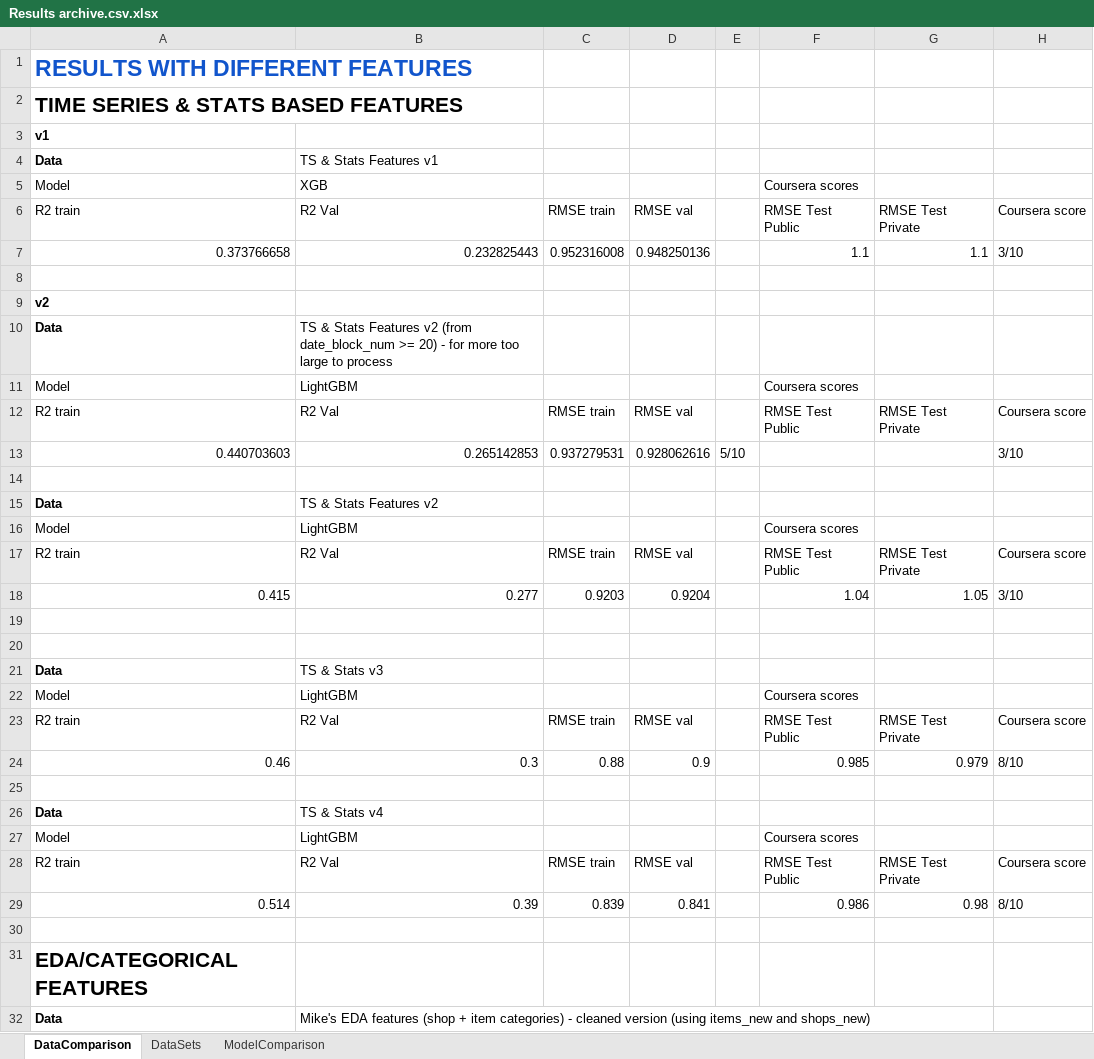
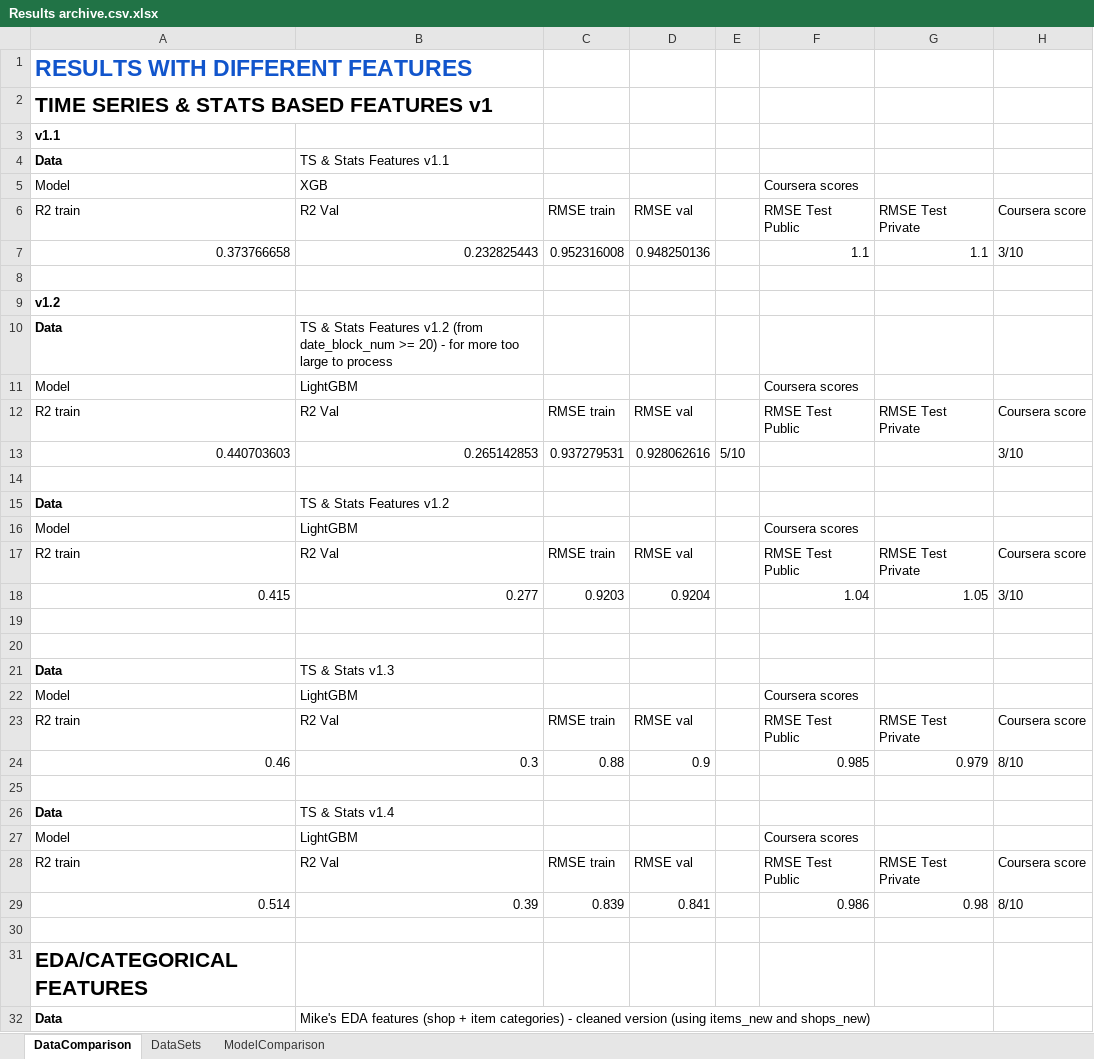
Before and after one commit to migai/Kag, an Excel workbook: Results/Results archive.csv.xlsx, sheet DataComparison, drawn as a sheet; only a part is shown; values as stored, in another font and other column widths than the file's, no borders; charts and pictures not drawn; the diff covers the shown part only; the diff names each change by its address in the sheet, - before the commit and + after, or states it on an @@ line.

```diff
--- a/Results/Results archive.csv.xlsx (sheet DataComparison)
+++ b/Results/Results archive.csv.xlsx (sheet DataComparison)
-A2: TIME SERIES & STATS BASED FEATURES
+A2: TIME SERIES & STATS BASED FEATURES v1
-A3: v1
+A3: v1.1
-B4: TS & Stats Features v1
+B4: TS & Stats Features v1.1
-A9: v2
+A9: v1.2
-B10: …Stats Features v2 (from date_block_num…
+B10: …Stats Features v1.2 (from date_block_num…
-B15: TS & Stats Features v2
+B15: TS & Stats Features v1.2
-B21: TS & Stats v3
+B21: TS & Stats v1.3
-B26: TS & Stats v4
+B26: TS & Stats v1.4
```
Also changed, not shown: 21 added rows and 4 edited cells elsewhere in this sheet, sheet DataSets, 15 other files.
